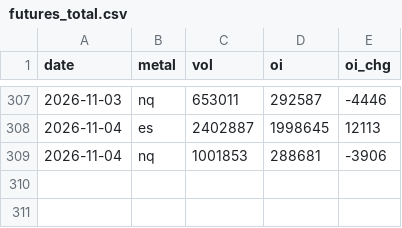
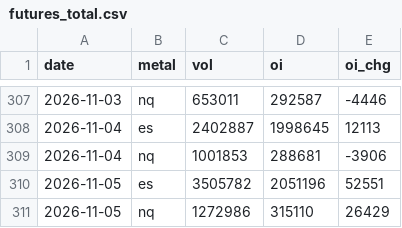
Before and after one commit to Allenvip1/G-F-U-T-2, a CSV file: data/futures_total.csv, drawn as a sheet; only a part is shown, gaps mark what is left out.

```diff
--- a/data/futures_total.csv
+++ b/data/futures_total.csv
@@ -309 +309,3 @@ date,metal,vol,oi,oi_chg
 2026-11-04,nq,1001853,288681,-3906
+2026-11-05,es,3505782,2051196,52551
+2026-11-05,nq,1272986,315110,26429
```
Also changed, not shown: data/futures_oi.csv, data/price_es.csv, 4 other files.
